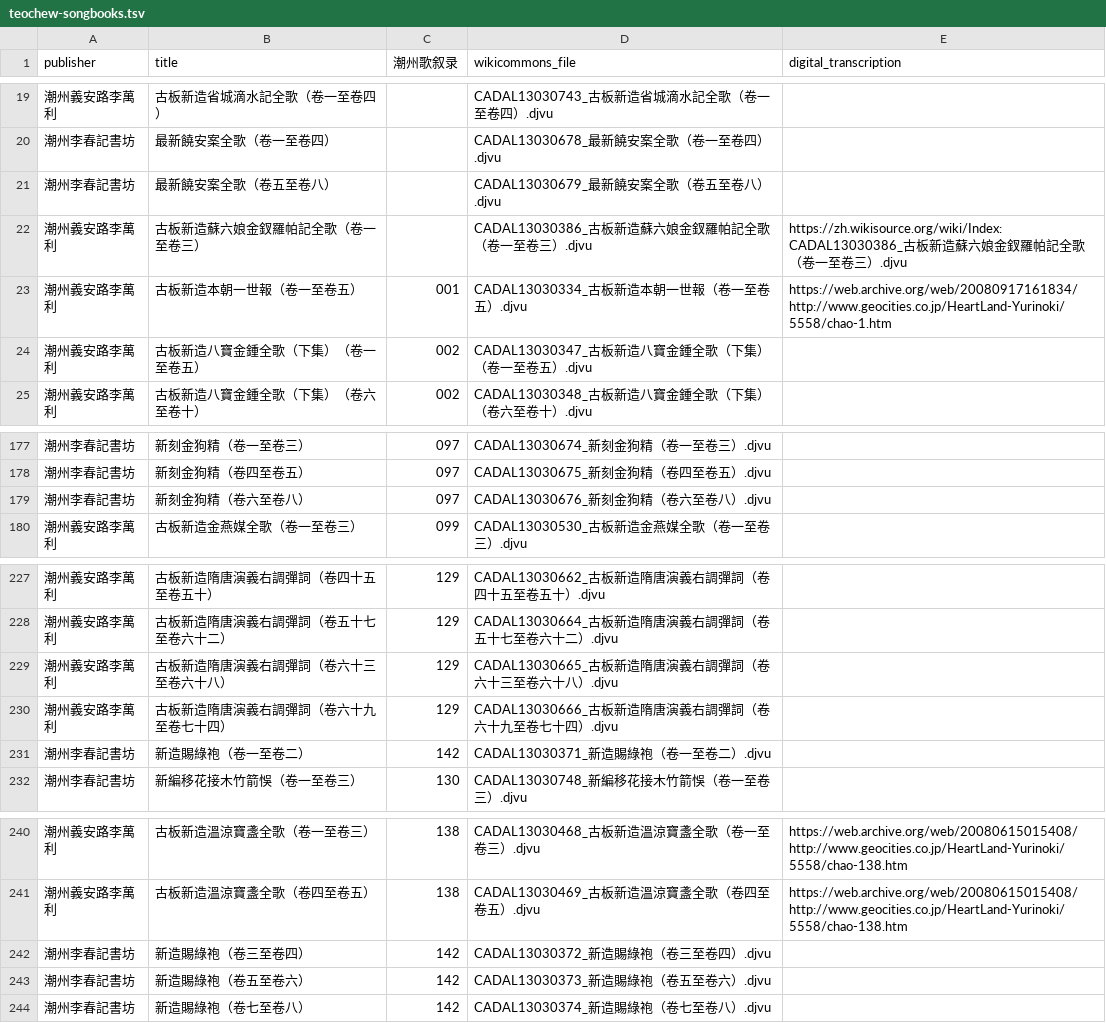
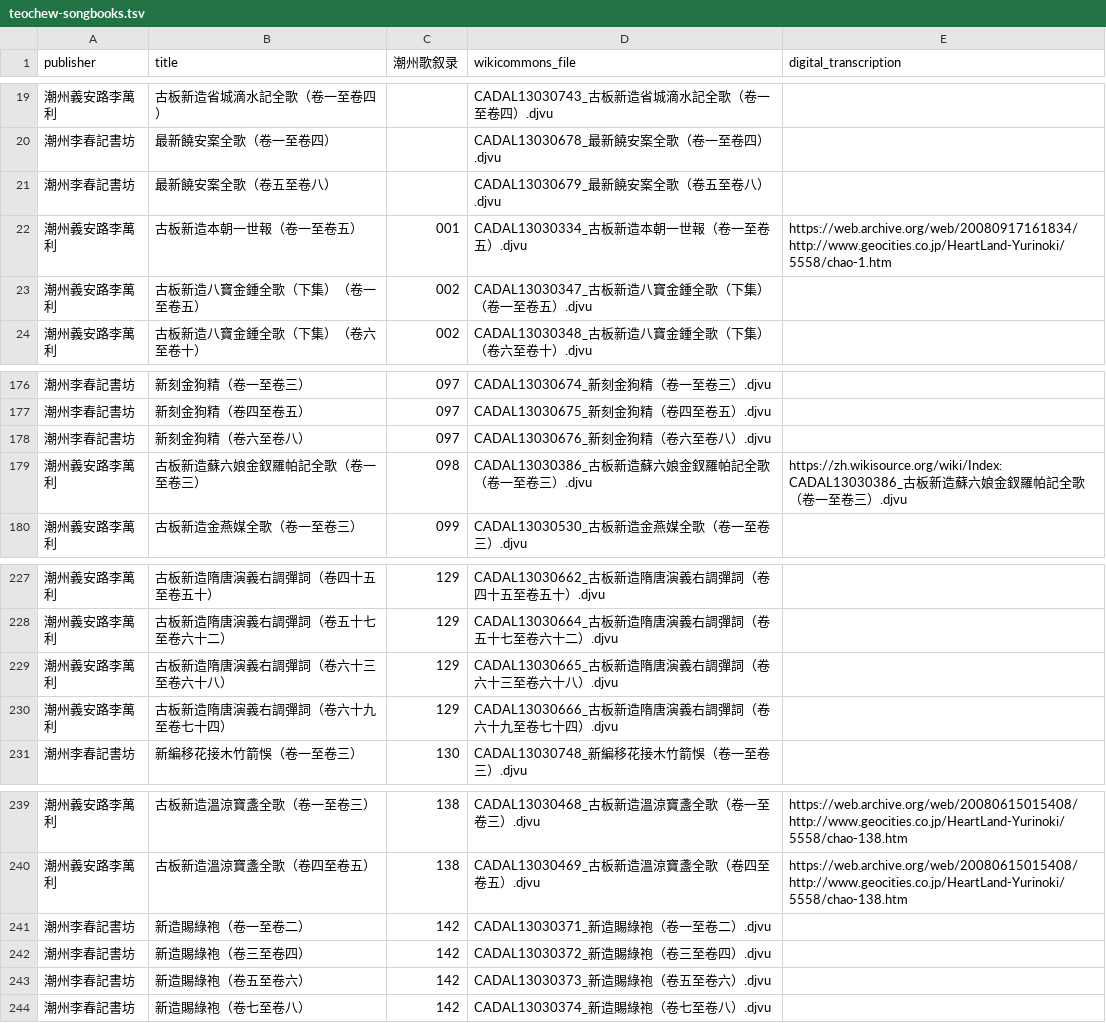
Before and after one commit to learn-teochew/tc-songbooks, a TSV file: teochew-songbooks.tsv, drawn as a sheet; only a part is shown, gaps mark what is left out.

Commit message:
Add catalog number

```diff
--- a/teochew-songbooks.tsv
+++ b/teochew-songbooks.tsv
@@ -21,3 +21,2 @@ publisher	title	潮州歌叙录	wikicommons_file	digital_transcription
 潮州李春記書坊	最新饒安案全歌（卷五至卷八）		CADAL13030679_最新饒安案全歌（卷五至卷八）.djvu	
-潮州義安路李萬利	古板新造蘇六娘金釵羅帕記全歌（卷一至卷三）		CADAL13030386_古板新造蘇六娘金釵羅帕記全歌（卷一至卷三）.djvu	https://zh.wikisource.org/wiki/Index:CADAL13030386_古板新造蘇六娘金釵羅帕記全歌（卷一至卷三）.djvu
 潮州義安路李萬利	古板新造本朝一世報（卷一至卷五）	001	CADAL13030334_古板新造本朝一世報（卷一至卷五）.djvu	https://web.archive.org/web/20080917161834/http://www.geocities.co.jp/HeartLand-Yurinoki/5558/chao-1.htm
@@ -179,2 +178,3 @@ publisher	title	潮州歌叙录	wikicommons_file	digital_transcription
 潮州李春記書坊	新刻金狗精（卷六至卷八）	097	CADAL13030676_新刻金狗精（卷六至卷八）.djvu	
+潮州義安路李萬利	古板新造蘇六娘金釵羅帕記全歌（卷一至卷三）	098	CADAL13030386_古板新造蘇六娘金釵羅帕記全歌（卷一至卷三）.djvu	https://zh.wikisource.org/wiki/Index:CADAL13030386_古板新造蘇六娘金釵羅帕記全歌（卷一至卷三）.djvu
 潮州義安路李萬利	古板新造金燕媒全歌（卷一至卷三）	099	CADAL13030530_古板新造金燕媒全歌（卷一至卷三）.djvu	
@@ -230,3 +230,2 @@ publisher	title	潮州歌叙录	wikicommons_file	digital_transcription
 潮州義安路李萬利	古板新造隋唐演義右調彈詞（卷六十九至卷七十四）	129	CADAL13030666_古板新造隋唐演義右調彈詞（卷六十九至卷七十四）.djvu	
-潮州李春記書坊	新造賜綠袍（卷一至卷二）	142	CADAL13030371_新造賜綠袍（卷一至卷二）.djvu	
 潮州李春記書坊	新編移花接木竹箭悞（卷一至卷三）	130	CADAL13030748_新編移花接木竹箭悞（卷一至卷三）.djvu	
@@ -241,2 +240,3 @@ publisher	title	潮州歌叙录	wikicommons_file	digital_transcription
 潮州義安路李萬利	古板新造溫涼寶盞全歌（卷四至卷五）	138	CADAL13030469_古板新造溫涼寶盞全歌（卷四至卷五）.djvu	https://web.archive.org/web/20080615015408/http://www.geocities.co.jp/HeartLand-Yurinoki/5558/chao-138.htm
+潮州李春記書坊	新造賜綠袍（卷一至卷二）	142	CADAL13030371_新造賜綠袍（卷一至卷二）.djvu	
 潮州李春記書坊	新造賜綠袍（卷三至卷四）	142	CADAL13030372_新造賜綠袍（卷三至卷四）.djvu	
```
